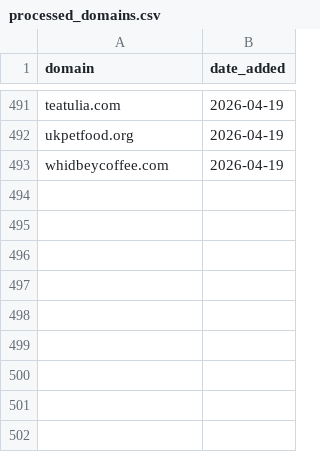
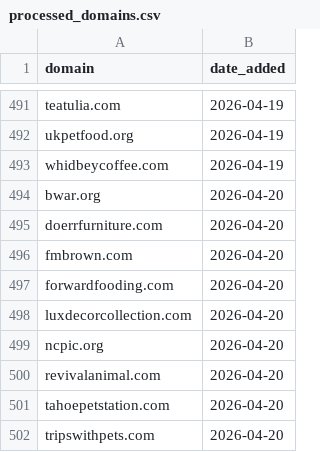
Before and after one commit to david-anata/Lead-scraper, a CSV file: state/processed_domains.csv, drawn as a sheet; only a part is shown, gaps mark what is left out.

Commit message:
Update processed domains for 2026-04-20

```diff
--- a/state/processed_domains.csv
+++ b/state/processed_domains.csv
@@ -493 +493,10 @@ ukpetfood.org,2026-04-19
 whidbeycoffee.com,2026-04-19
+bwar.org,2026-04-20
+doerrfurniture.com,2026-04-20
+fmbrown.com,2026-04-20
+forwardfooding.com,2026-04-20
+luxdecorcollection.com,2026-04-20
+ncpic.org,2026-04-20
+revivalanimal.com,2026-04-20
+tahoepetstation.com,2026-04-20
+tripswithpets.com,2026-04-20
```
